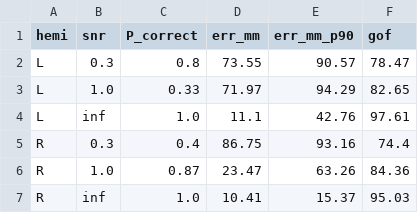
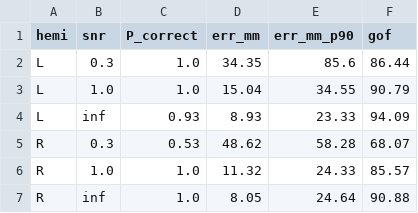
Before and after one commit to luvebian/simulation, a CSV file: results_261013/dipole_summary_261013.csv, drawn as a sheet.

```diff
--- a/results_261013/dipole_summary_261013.csv
+++ b/results_261013/dipole_summary_261013.csv
@@ -1,7 +1,7 @@
 hemi,snr,P_correct,err_mm,err_mm_p90,gof
-L,0.3,0.8,73.55,90.57,78.47
-L,1.0,0.33,71.97,94.29,82.65
-L,inf,1.0,11.1,42.76,97.61
-R,0.3,0.4,86.75,93.16,74.4
-R,1.0,0.87,23.47,63.26,84.36
-R,inf,1.0,10.41,15.37,95.03
+L,0.3,1.0,34.35,85.6,86.44
+L,1.0,1.0,15.04,34.55,90.79
+L,inf,0.93,8.93,23.33,94.09
+R,0.3,0.53,48.62,58.28,68.07
+R,1.0,1.0,11.32,24.33,85.57
+R,inf,1.0,8.05,24.64,90.88
```
Also changed, not shown: results_261013/detectability_LR_261013.csv, results_261013/dipole_results_261013.csv, 12 other files.
